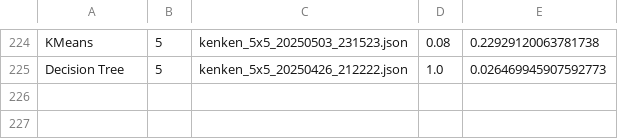
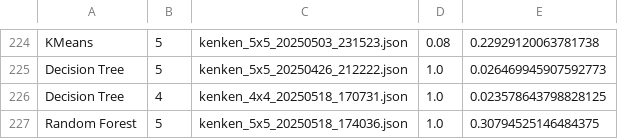
Before and after one commit to codesob/gamegame, a CSV file: kenken_project/accuracy_results.csv, drawn as a sheet; only a part is shown, gaps mark what is left out; the diff names each change by its address in the sheet, - before the commit and + after, or states it on an @@ line.

```diff
--- a/kenken_project/accuracy_results.csv
+++ b/kenken_project/accuracy_results.csv
+row 226: Decision Tree | 4 | kenken_4x4_20250518_170731.json | 1.0 | 0.023578643798828125
+row 227: Random Forest | 5 | kenken_5x5_20250518_174036.json | 1.0 | 0.30794525146484375
```
Also changed, not shown: 5 other files.
